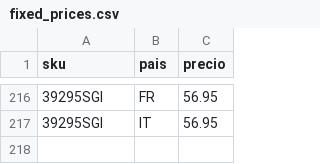
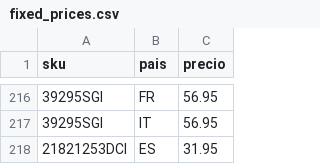
Before and after one commit to christianvidalwolf-prog/amazonapiseller, a CSV file: fixed_prices.csv, drawn as a sheet; only a part is shown, gaps mark what is left out; the diff names each change by its address in the sheet, - before the commit and + after, or states it on an @@ line.

```diff
--- a/fixed_prices.csv
+++ b/fixed_prices.csv
+row 218: 21821253DCI | ES | 31.95
```
